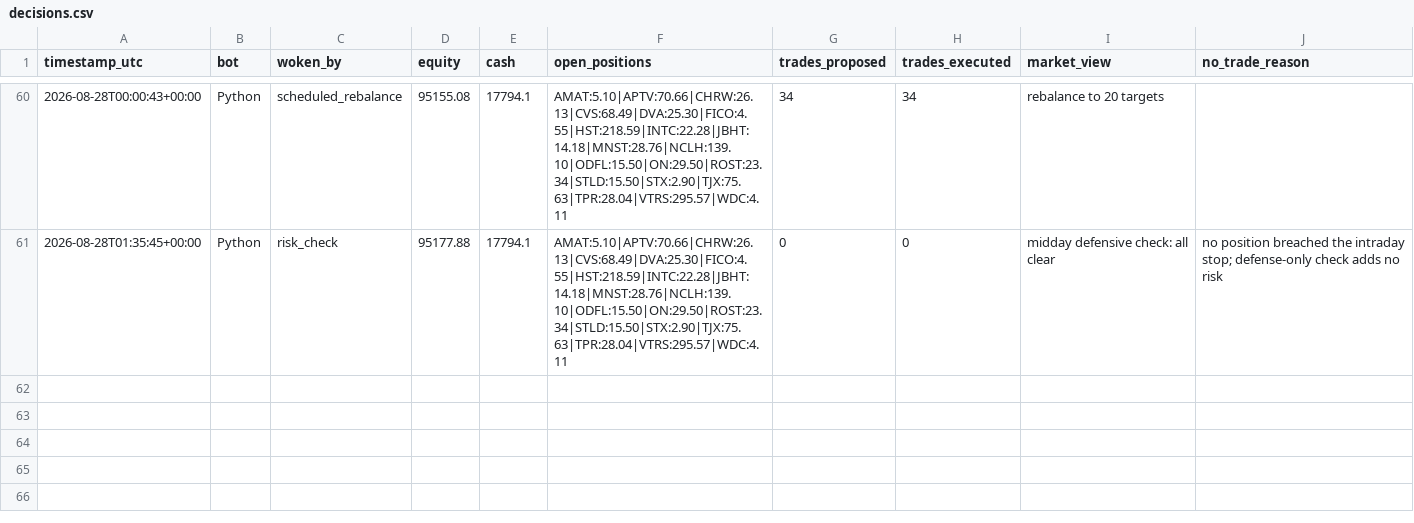
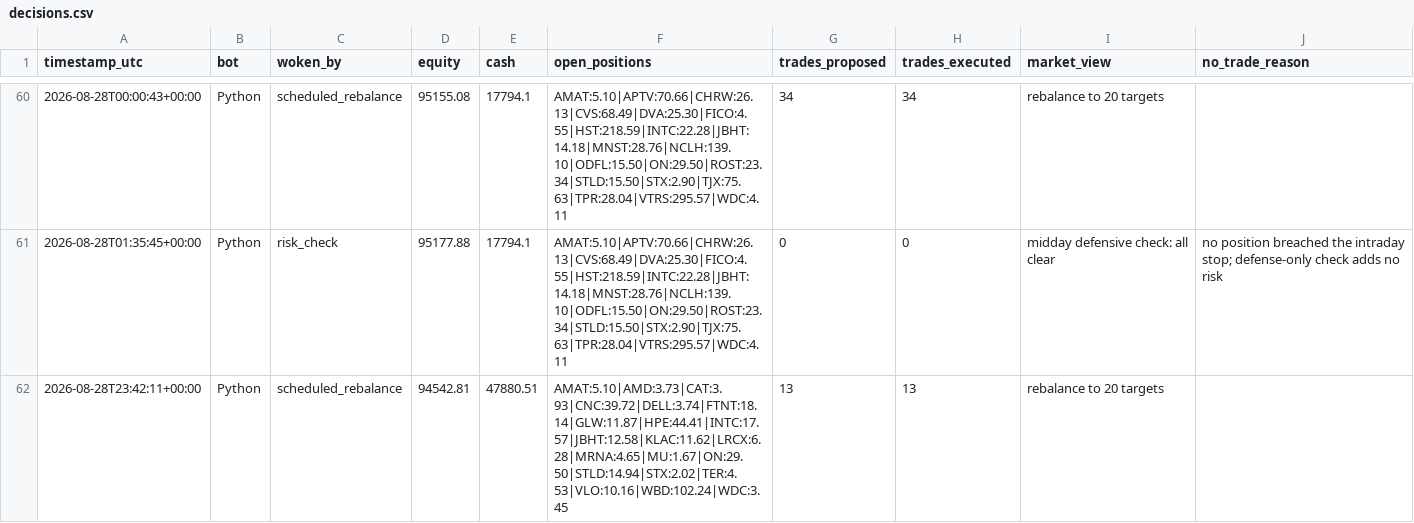
Before and after one commit to HunterGilroy/quant-research-platform, a CSV file: quant-platform/output/decisions.csv, drawn as a sheet; only a part is shown, gaps mark what is left out.

```diff
--- a/quant-platform/output/decisions.csv
+++ b/quant-platform/output/decisions.csv
@@ -61 +61,2 @@ timestamp_utc,bot,woken_by,equity,cash,open_positions,trades_proposed,trades_exe
 2026-08-28T01:35:45+00:00,Python,risk_check,95177.88,17794.1,AMAT:5.10|APTV:70.66|CHRW:26.13|CVS:68.49|DVA:25.30|FICO:4.55|HST:218.59|INTC:22.28|JBHT:14.18|MNST:28.76|NCLH:139.10|ODFL:15.50|ON:29.50|ROST:23.34|STLD:15.50|STX:2.90|TJX:75.63|TPR:28.04|VTRS:295.57|WDC:4.11,0,0,midday defensive check: all clear,no position breached the intraday stop; defense-only check adds no risk
+2026-08-28T23:42:11+00:00,Python,scheduled_rebalance,94542.81,47880.51,AMAT:5.10|AMD:3.73|CAT:3.93|CNC:39.72|DELL:3.74|FTNT:18.14|GLW:11.87|HPE:44.41|INTC:17.57|JBHT:12.58|KLAC:11.62|LRCX:6.28|MRNA:4.65|MU:1.67|ON:29.50|STLD:14.94|STX:2.02|TER:4.53|VLO:10.16|WBD:102.24|WDC:3.45,13,13,rebalance to 20 targets,
```
Also changed, not shown: quant-platform/output/prices_latest.csv, quant-platform/output/trades.csv, 2 other files.
